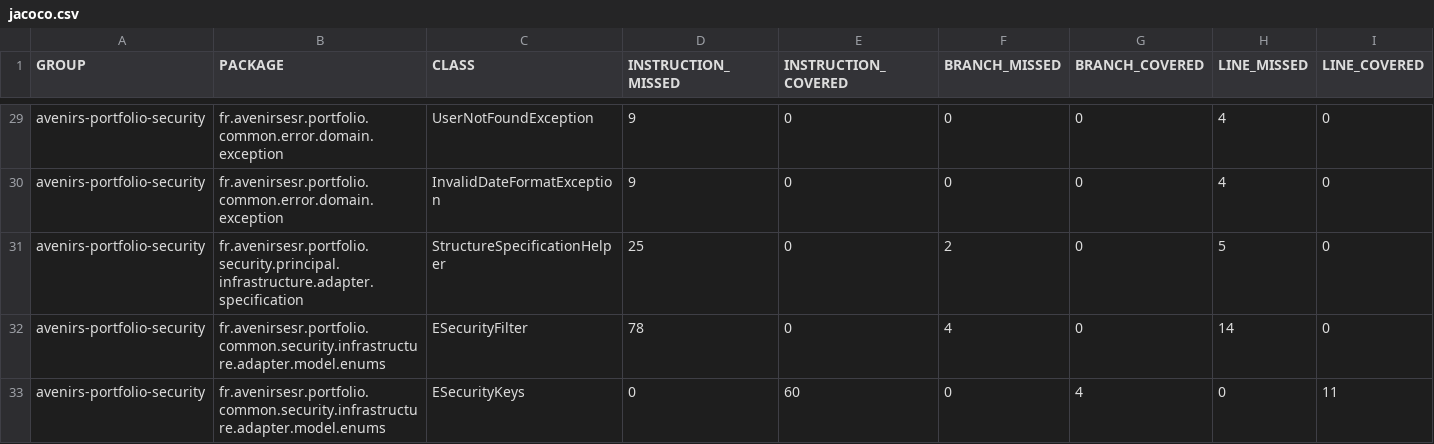
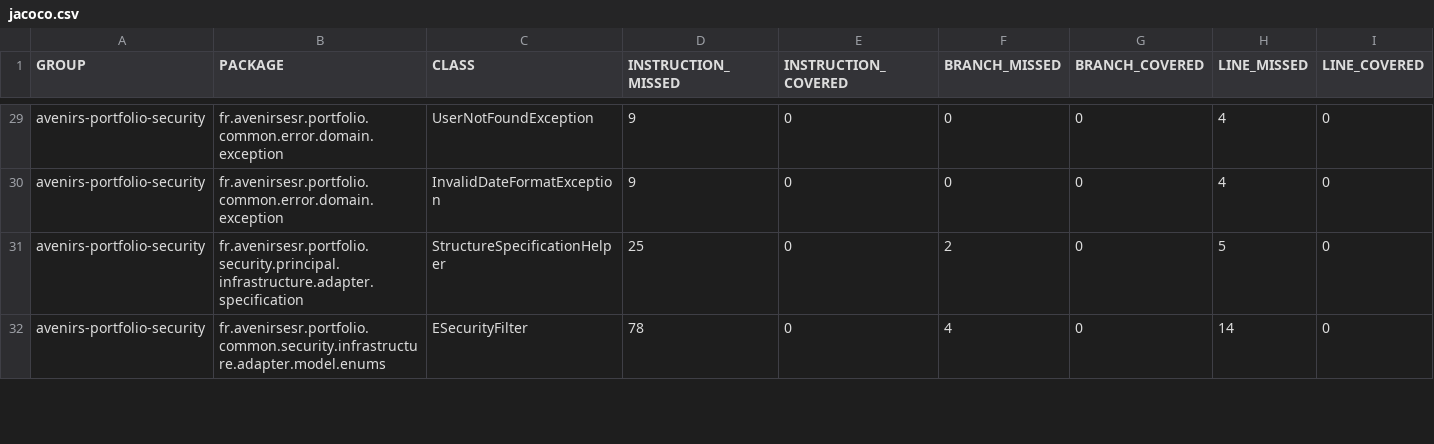
Before and after one commit to avenirs-esr/avenirs-portfolio-security, a CSV file: docs/jacoco-report/jacoco/jacoco.csv, drawn as a sheet; only a part is shown, gaps mark what is left out; rows hold the shown columns only; the diff covers the shown part only; the diff names each change by its address in the sheet, - before the commit and + after, or states it on an @@ line.

```diff
--- a/docs/jacoco-report/jacoco/jacoco.csv
+++ b/docs/jacoco-report/jacoco/jacoco.csv
-row 33: avenirs-portfolio-security | fr.avenirsesr.portfolio.common.security.infrastructure.adapter.model.enums | ESecurityKeys | 0 | 60 | 0 | 4 | 0 | 11
```
Also changed, not shown: 11 edited cells elsewhere in this file, 43 other files.
